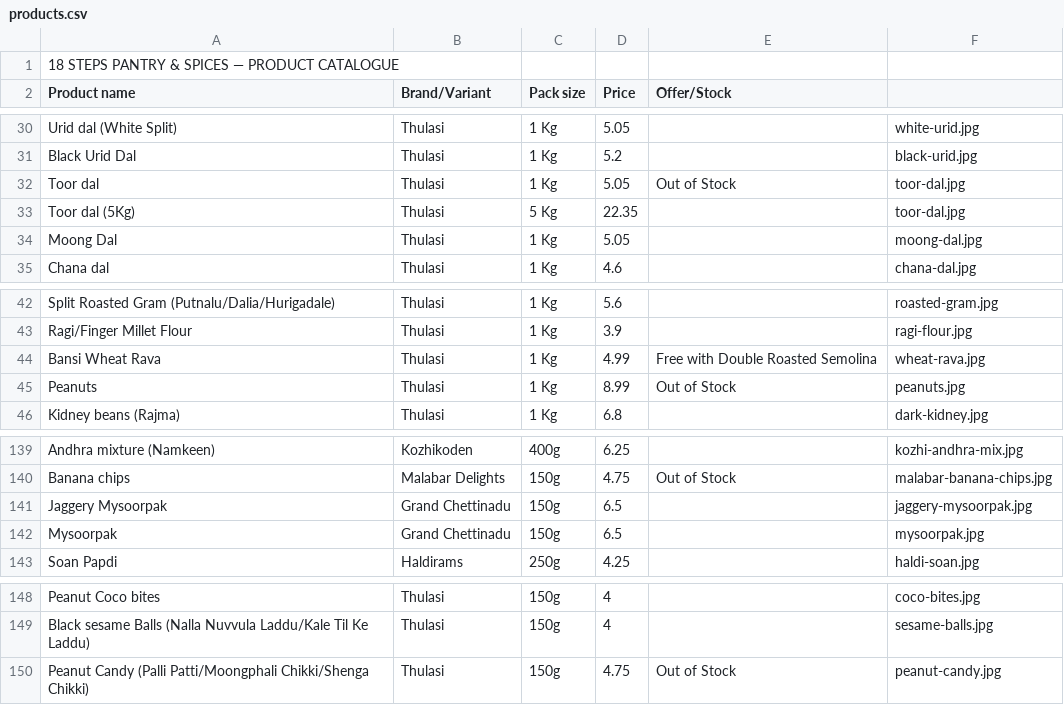
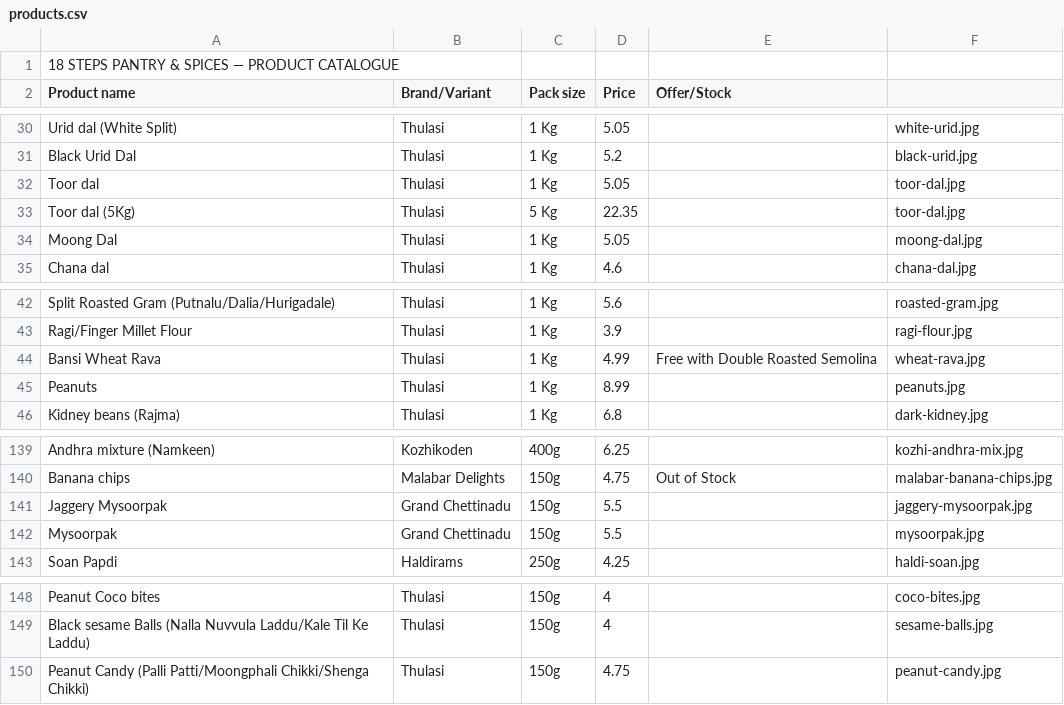
Before and after one commit to 18stepspantry/catalogue, a CSV file: products.csv, drawn as a sheet; only a part is shown, gaps mark what is left out.

Commit message:
Update products.csv

```diff
--- a/products.csv
+++ b/products.csv
@@ -31,3 +31,3 @@ Urid dal (White Split),Thulasi,1 Kg,5.05,,white-urid.jpg
 Black Urid Dal,Thulasi,1 Kg,5.2,,black-urid.jpg
-Toor dal,Thulasi,1 Kg,5.05,Out of Stock,toor-dal.jpg
+Toor dal,Thulasi,1 Kg,5.05,,toor-dal.jpg
 Toor dal (5Kg),Thulasi,5 Kg,22.35,,toor-dal.jpg
@@ -44,3 +44,3 @@ Ragi/Finger Millet Flour,Thulasi,1 Kg,3.9,,ragi-flour.jpg
 Bansi Wheat Rava,Thulasi,1 Kg,4.99,Free with Double Roasted Semolina,wheat-rava.jpg
-Peanuts,Thulasi,1 Kg,8.99,Out of Stock,peanuts.jpg
+Peanuts,Thulasi,1 Kg,8.99,,peanuts.jpg
 Kidney beans (Rajma),Thulasi,1 Kg,6.8,,dark-kidney.jpg
@@ -140,4 +140,4 @@ Andhra mixture (Namkeen),Kozhikoden ,400g,6.25,,kozhi-andhra-mix.jpg
 Banana chips,Malabar Delights,150g,4.75,Out of Stock,malabar-banana-chips.jpg
-Jaggery Mysoorpak,Grand Chettinadu,150g,6.5,,jaggery-mysoorpak.jpg
-Mysoorpak,Grand Chettinadu,150g,6.5,,mysoorpak.jpg
+Jaggery Mysoorpak,Grand Chettinadu,150g,5.5,,jaggery-mysoorpak.jpg
+Mysoorpak,Grand Chettinadu,150g,5.5,,mysoorpak.jpg
 Soan Papdi,Haldirams,250g,4.25,,haldi-soan.jpg
@@ -149,2 +149,2 @@ Peanut Coco bites,Thulasi,150g,4,,coco-bites.jpg
 Black sesame Balls (Nalla Nuvvula Laddu/Kale Til Ke Laddu),Thulasi,150g,4,,sesame-balls.jpg
-Peanut Candy (Palli Patti/Moongphali Chikki/Shenga Chikki),Thulasi,150g,4.75,Out of Stock,peanut-candy.jpg
+Peanut Candy (Palli Patti/Moongphali Chikki/Shenga Chikki),Thulasi,150g,4.75,,peanut-candy.jpg
```
